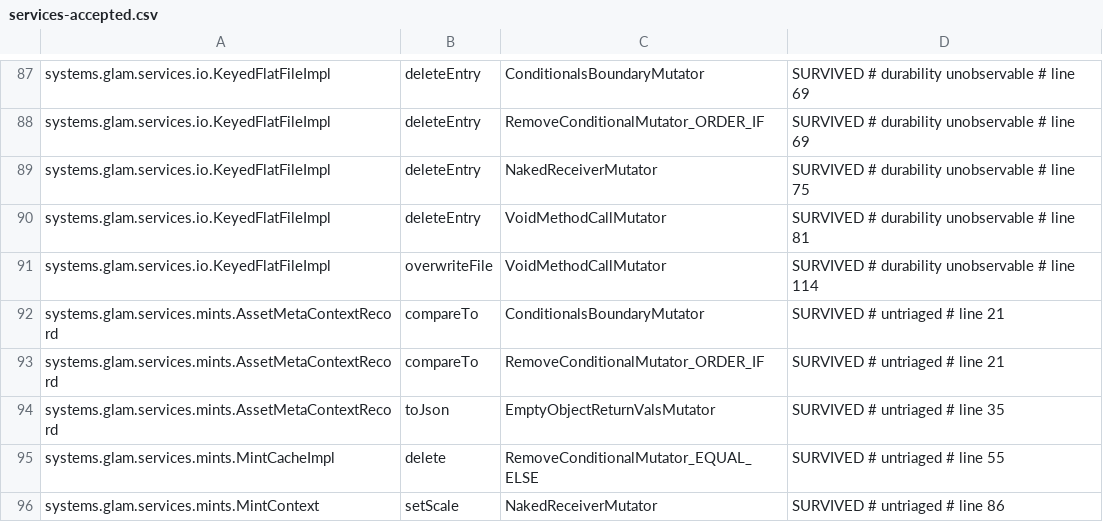
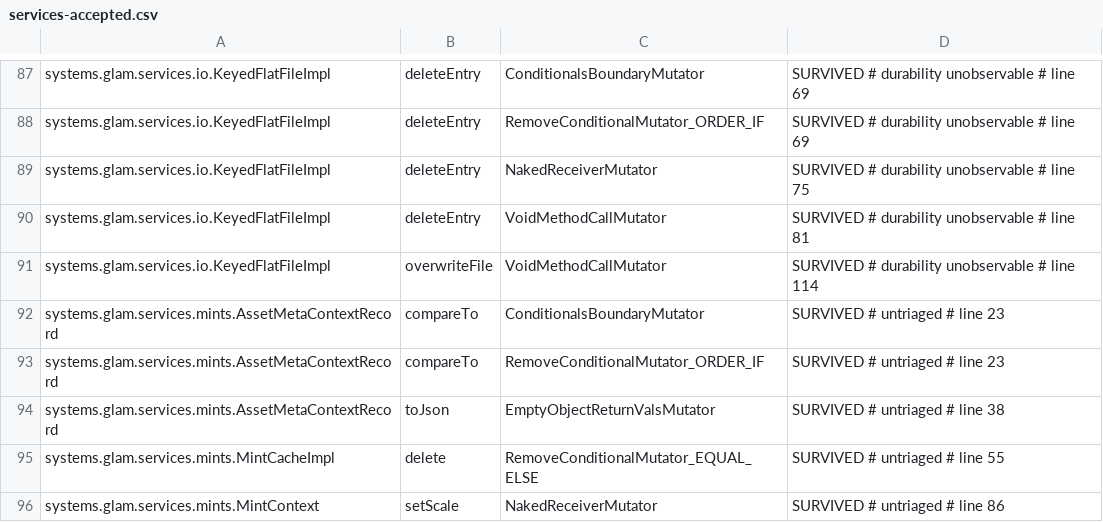
Before and after one commit to glamsystems/glam-sdk-java, a CSV file: services/config/pitest/services-accepted.csv, drawn as a sheet; only a part is shown, gaps mark what is left out.

Commit message:
feat(services): prefer the Kamino reserve among equal-priority oracles
GlobalConfigCache ordered a mint's registrations by priority alone, so a tie
fell to the order the global configuration stores them in. GLAM's
oracle-selection rule (the monorepo's oracleSelection.ts, RegisteredOracles
here) breaks the tie by source: the Kamino reserve first, then the program's
declaration order. AssetMetaContextRecord.compareTo now does the same through
RegisteredOracles.sourceRank, which becomes public so the rule is defined
once.

The live global configuration (2026-09-27) registers ten mints with a reserve
at the same priority as another source, and stored order picked the other
one for all ten: six PythPull feeds with a 30 s maximum age (the SOL and USDC
feeds, measured that day, publish about every 52 s) and four xStocks'
ChainlinkRWA feeds, which vault-stat-service reports as an unsupported
oracle source. Each now prices through its reserve, with a 120 to 300 s
maximum age. A consumer must refresh the reserve in the same transaction:
glam_protocol refuses a reserve refreshed in an earlier slot.

Two differences from the rule remain and are left as they were: a
deprecated (negative-priority) registration still sorts last rather than
never being selected, and two registrations of one priority and source still
fall to stored order.

Mutation evidence: a fresh history-free pitestServices passes (1626 mutants,
1467 detected); BaselineRetag refreshed three AssetMetaContextRecord line
tags and kept all 161 rows. The two unmatched InstructionProcessor rows it
previews predate this change.

```diff
--- a/services/config/pitest/services-accepted.csv
+++ b/services/config/pitest/services-accepted.csv
@@ -91,5 +91,5 @@ systems.glam.services.io.KeyedFlatFileImpl,deleteEntry,VoidMethodCallMutator,SUR
 systems.glam.services.io.KeyedFlatFileImpl,overwriteFile,VoidMethodCallMutator,SURVIVED # durability unobservable # line 114
-systems.glam.services.mints.AssetMetaContextRecord,compareTo,ConditionalsBoundaryMutator,SURVIVED # untriaged # line 21
-systems.glam.services.mints.AssetMetaContextRecord,compareTo,RemoveConditionalMutator_ORDER_IF,SURVIVED # untriaged # line 21
-systems.glam.services.mints.AssetMetaContextRecord,toJson,EmptyObjectReturnValsMutator,SURVIVED # untriaged # line 35
+systems.glam.services.mints.AssetMetaContextRecord,compareTo,ConditionalsBoundaryMutator,SURVIVED # untriaged # line 23
+systems.glam.services.mints.AssetMetaContextRecord,compareTo,RemoveConditionalMutator_ORDER_IF,SURVIVED # untriaged # line 23
+systems.glam.services.mints.AssetMetaContextRecord,toJson,EmptyObjectReturnValsMutator,SURVIVED # untriaged # line 38
 systems.glam.services.mints.MintCacheImpl,delete,RemoveConditionalMutator_EQUAL_ELSE,SURVIVED # untriaged # line 55
```
Also changed, not shown: 3 other files.
